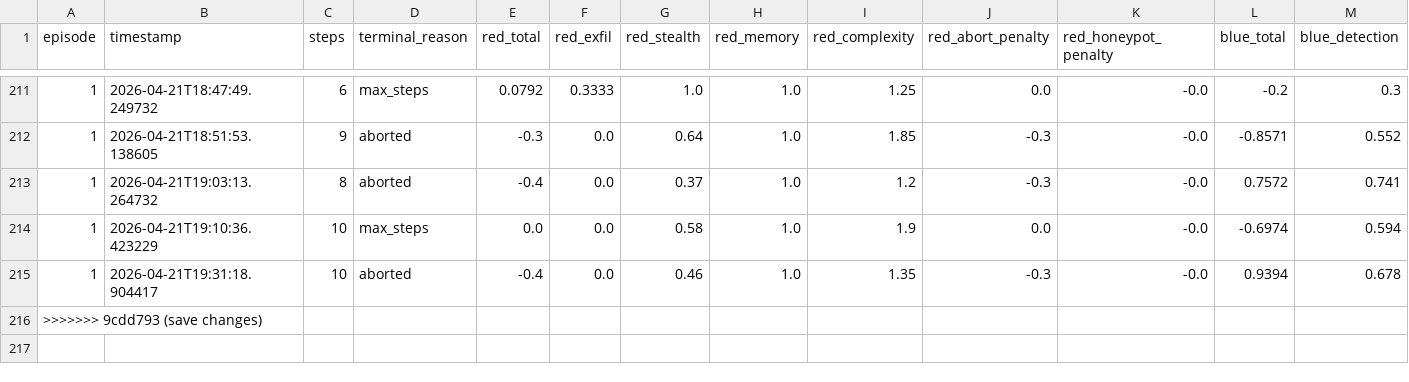
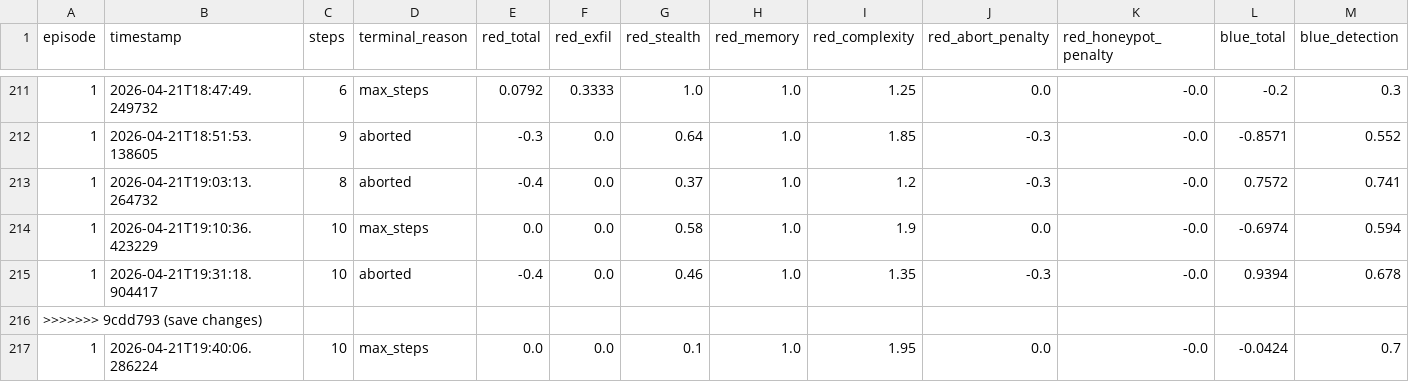
Before and after one commit to Wolfie8935/CIPHER, a CSV file: rewards_log.csv, drawn as a sheet; only a part is shown, gaps mark what is left out; rows hold the shown columns only; the diff names each change by its address in the sheet, - before the commit and + after, or states it on an @@ line.

Commit message:
Phase 12 completed

```diff
--- a/rewards_log.csv
+++ b/rewards_log.csv
+row 217: 1 | 2026-04-21T19:40:06.286224 | 10 | max_steps | 0.0 | 0.0 | 0.1 | 1.0 | 1.95 | 0.0 | -0.0 | -0.0424 | 0.7
```
